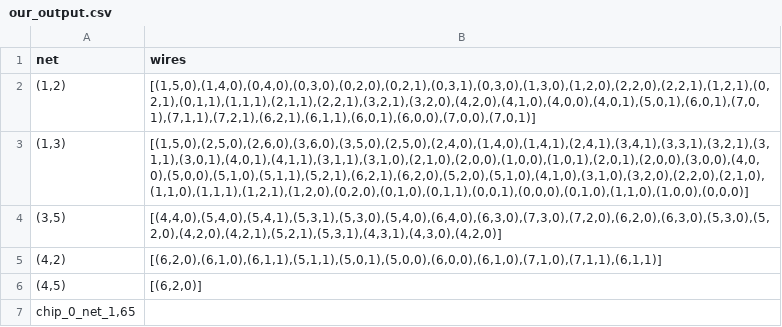
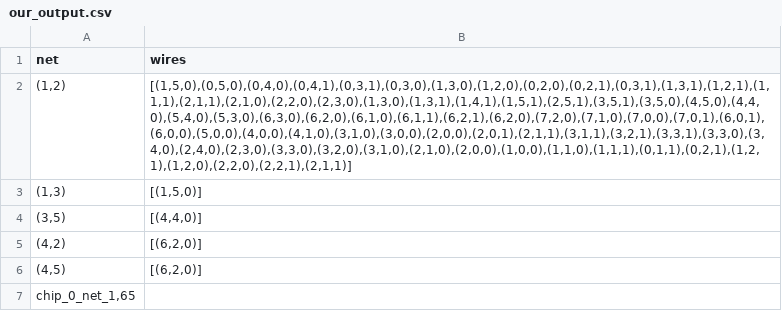
Before and after one commit to matthijsschipper/Programmeertheorie, a CSV file: data/example/our_output.csv, drawn as a sheet.

```diff
--- a/data/example/our_output.csv
+++ b/data/example/our_output.csv
@@ -1,6 +1,6 @@
 net,wires
-"(1,2)","[(1,5,0),(1,4,0),(0,4,0),(0,3,0),(0,2,0),(0,2,1),(0,3,1),(0,3,0),(1,3,0),(1,2,0),(2,2,0),(2,2,1),(1,2,1),(0,2,1),(0,1,1),(1,1,1),(2,1,1),(2,2,1),(3,2,1),(3,2,0),(4,2,0),(4,1,0),(4,0,0),(4,0,1),(5,0,1),(6,0,1),(7,0,1),(7,1,1),(7,2,1),(6,2,1),(6,1,1),(6,0,1),(6,0,0),(7,0,0),(7,0,1)]"
-"(1,3)","[(1,5,0),(2,5,0),(2,6,0),(3,6,0),(3,5,0),(2,5,0),(2,4,0),(1,4,0),(1,4,1),(2,4,1),(3,4,1),(3,3,1),(3,2,1),(3,1,1),(3,0,1),(4,0,1),(4,1,1),(3,1,1),(3,1,0),(2,1,0),(2,0,0),(1,0,0),(1,0,1),(2,0,1),(2,0,0),(3,0,0),(4,0,0),(5,0,0),(5,1,0),(5,1,1),(5,2,1),(6,2,1),(6,2,0),(5,2,0),(5,1,0),(4,1,0),(3,1,0),(3,2,0),(2,2,0),(2,1,0),(1,1,0),(1,1,1),(1,2,1),(1,2,0),(0,2,0),(0,1,0),(0,1,1),(0,0,1),(0,0,0),(0,1,0),(1,1,0),(1,0,0),(0,0,0)]"
-"(3,5)","[(4,4,0),(5,4,0),(5,4,1),(5,3,1),(5,3,0),(5,4,0),(6,4,0),(6,3,0),(7,3,0),(7,2,0),(6,2,0),(6,3,0),(5,3,0),(5,2,0),(4,2,0),(4,2,1),(5,2,1),(5,3,1),(4,3,1),(4,3,0),(4,2,0)]"
-"(4,2)","[(6,2,0),(6,1,0),(6,1,1),(5,1,1),(5,0,1),(5,0,0),(6,0,0),(6,1,0),(7,1,0),(7,1,1),(6,1,1)]"
+"(1,2)","[(1,5,0),(0,5,0),(0,4,0),(0,4,1),(0,3,1),(0,3,0),(1,3,0),(1,2,0),(0,2,0),(0,2,1),(0,3,1),(1,3,1),(1,2,1),(1,1,1),(2,1,1),(2,1,0),(2,2,0),(2,3,0),(1,3,0),(1,3,1),(1,4,1),(1,5,1),(2,5,1),(3,5,1),(3,5,0),(4,5,0),(4,4,0),(5,4,0),(5,3,0),(6,3,0),(6,2,0),(6,1,0),(6,1,1),(6,2,1),(6,2,0),(7,2,0),(7,1,0),(7,0,0),(7,0,1),(6,0,1),(6,0,0),(5,0,0),(4,0,0),(4,1,0),(3,1,0),(3,0,0),(2,0,0),(2,0,1),(2,1,1),(3,1,1),(3,2,1),(3,3,1),(3,3,0),(3,4,0),(2,4,0),(2,3,0),(3,3,0),(3,2,0),(3,1,0),(2,1,0),(2,0,0),(1,0,0),(1,1,0),(1,1,1),(0,1,1),(0,2,1),(1,2,1),(1,2,0),(2,2,0),(2,2,1),(2,1,1)]"
+"(1,3)","[(1,5,0)]"
+"(3,5)","[(4,4,0)]"
+"(4,2)","[(6,2,0)]"
 "(4,5)","[(6,2,0)]"
```
Also changed, not shown: 6 other files.
